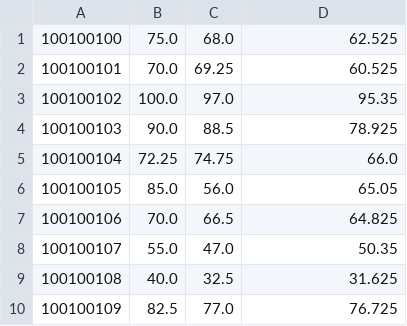
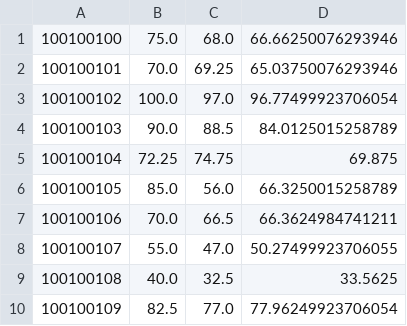
Before and after one commit to DevalPanchal/csci2020u_DevelPanchal, a CSV file: lab08/studentSave.csv, drawn as a sheet.

```diff
--- a/lab08/studentSave.csv
+++ b/lab08/studentSave.csv
@@ -1,10 +1,10 @@
-100100100,75.0,68.0,62.525
-100100101,70.0,69.25,60.525
-100100102,100.0,97.0,95.35
-100100103,90.0,88.5,78.925
-100100104,72.25,74.75,66.0
-100100105,85.0,56.0,65.05
-100100106,70.0,66.5,64.825
-100100107,55.0,47.0,50.35
-100100108,40.0,32.5,31.625
-100100109,82.5,77.0,76.725
+100100100,75.0,68.0,66.66250076293946
+100100101,70.0,69.25,65.03750076293946
+100100102,100.0,97.0,96.77499923706054
+100100103,90.0,88.5,84.0125015258789
+100100104,72.25,74.75,69.875
+100100105,85.0,56.0,66.3250015258789
+100100106,70.0,66.5,66.3624984741211
+100100107,55.0,47.0,50.27499923706055
+100100108,40.0,32.5,33.5625
+100100109,82.5,77.0,77.96249923706054
```
Also changed, not shown: 5 other files.
